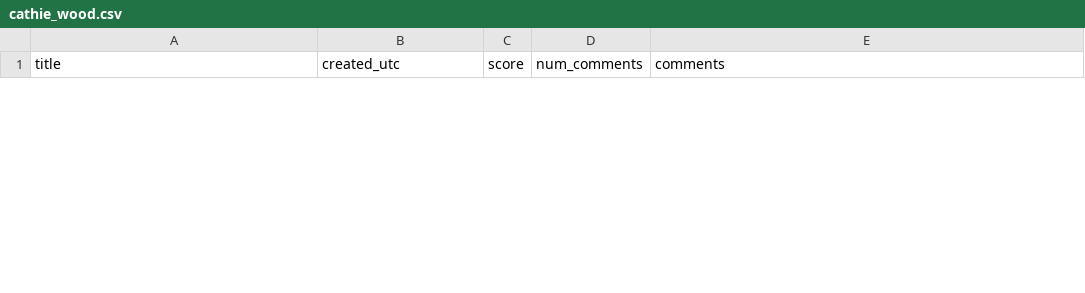
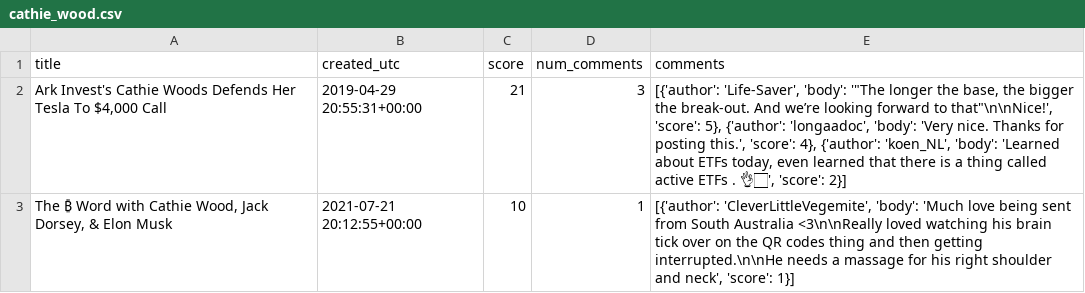
Before and after one commit to yonatan1golan/University, a CSV file: NLP/posts_data/cathie_wood.csv, drawn as a sheet; only a part is shown; the diff covers the shown part only; the diff names each change by its address in the sheet, - before the commit and + after, or states it on an @@ line.

```diff
--- a/NLP/posts_data/cathie_wood.csv
+++ b/NLP/posts_data/cathie_wood.csv
+row 2: Ark Invest's Cathie Woods Defends Her Tesla To $4,000 Call | 2019-04-29 20:55:31+00:00 | 21 | 3 | [{'author': 'Life-Saver', 'body': '"The longer the base, the bigger the break-out. And we’re looking forward to that"\n\nNice!', 'score': 5}, {'author': 'longaadoc', 'body': 'Very nice. Thanks for posting this.', 'score': 4}, {'author': 'koen_NL', 'body': 'Learned about ETFs today, even learned that there is a thing called active ETFs . 👌🏻', 'score': 2}]
+row 3: The ₿ Word with Cathie Wood, Jack Dorsey, & Elon Musk | 2021-07-21 20:12:55+00:00 | 10 | 1 | [{'author': 'CleverLittleVegemite', 'body': 'Much love being sent from South Australia <3\n\nReally loved watching his brain tick over on the QR codes thing and then getting interrupted.\n\nHe needs a massage for his right shoulder and neck', 'score': 1}]
```
Also changed, not shown: 1 removed row elsewhere in this file, NLP/posts_data/donald_trump.csv, NLP/posts_data/michael_burry.csv, 13 other files.
